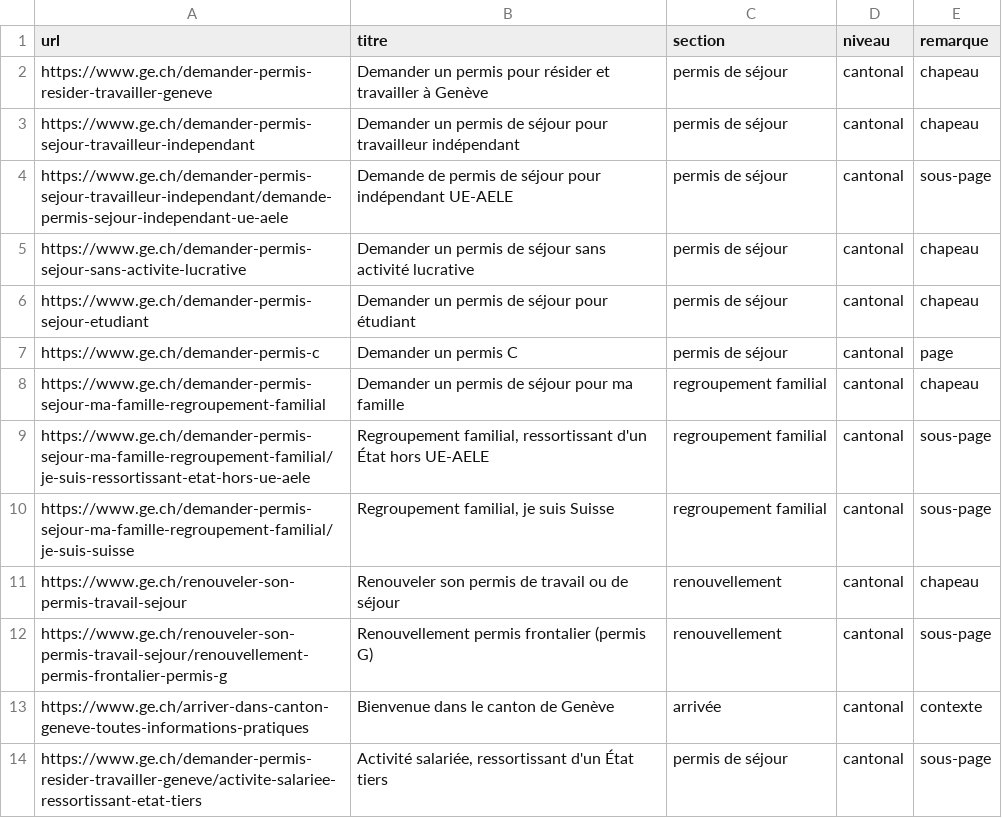
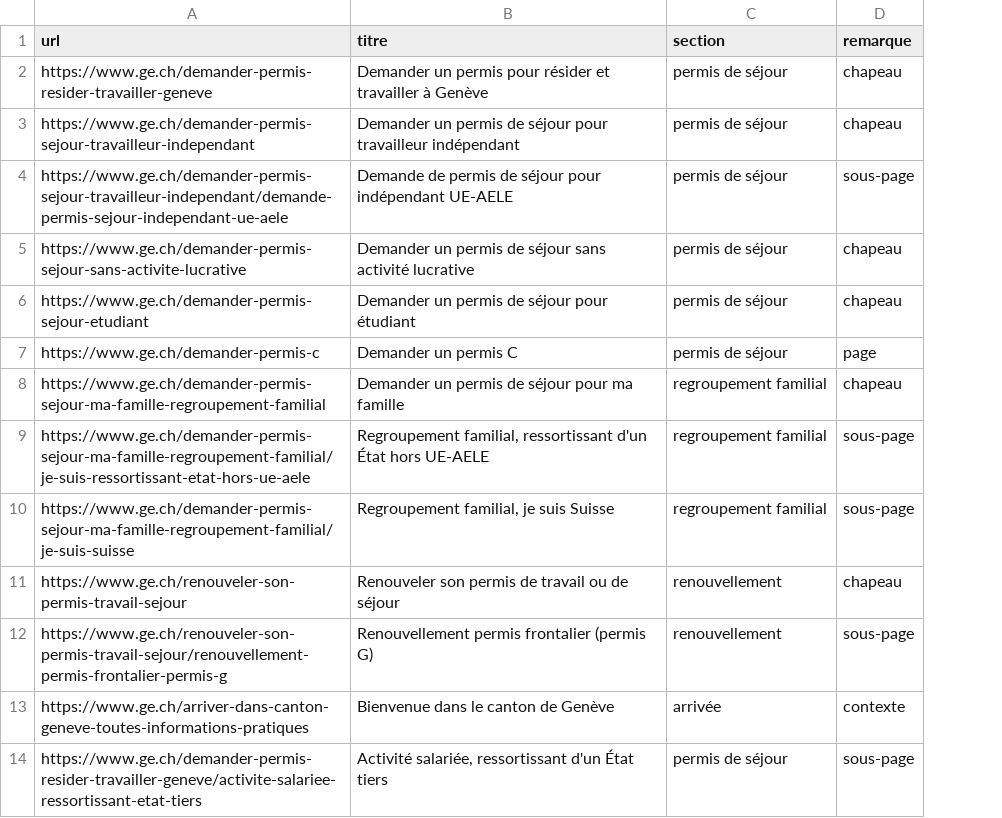
Before and after one commit to DanielGarcia85/ge-trouve-ch, a CSV file: src/scraping/manifeste_sources_pilote.csv, drawn as a sheet; only a part is shown; the diff names each change by its address in the sheet, - before the commit and + after, or states it on an @@ line.

Commit message:
refactor: perimetre cantonal unique (ge.ch + geneve.ch), retrait du niveau

```diff
--- a/src/scraping/manifeste_sources_pilote.csv
+++ b/src/scraping/manifeste_sources_pilote.csv
-column D (niveau), rows 2-14: all cantonal
```
Also changed, not shown: 6 other files.
